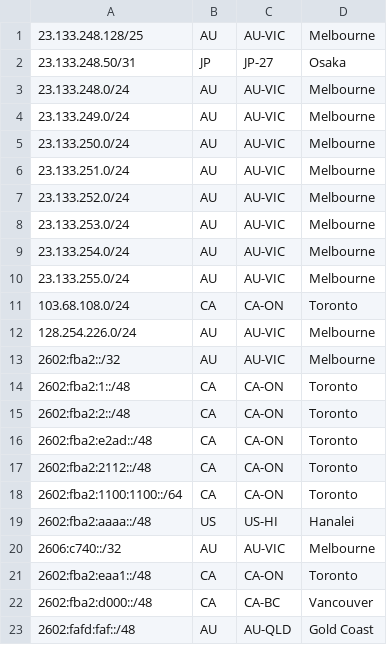
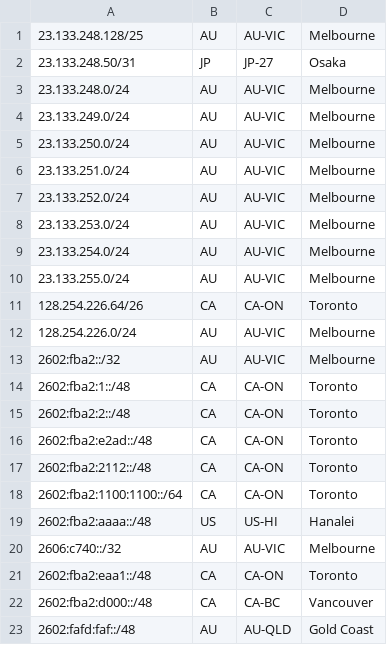
Before and after one commit to Chromatic-Garden-Sites/beakonet, a CSV file: netinfo/geofeed.csv, drawn as a sheet.

Commit message:
Update geofeed.csv

```diff
--- a/netinfo/geofeed.csv
+++ b/netinfo/geofeed.csv
@@ -10,3 +10,3 @@
 23.133.255.0/24,AU,AU-VIC,Melbourne,
-103.68.108.0/24,CA,CA-ON,Toronto,
+128.254.226.64/26,CA,CA-ON,Toronto,
 128.254.226.0/24,AU,AU-VIC,Melbourne,
```
